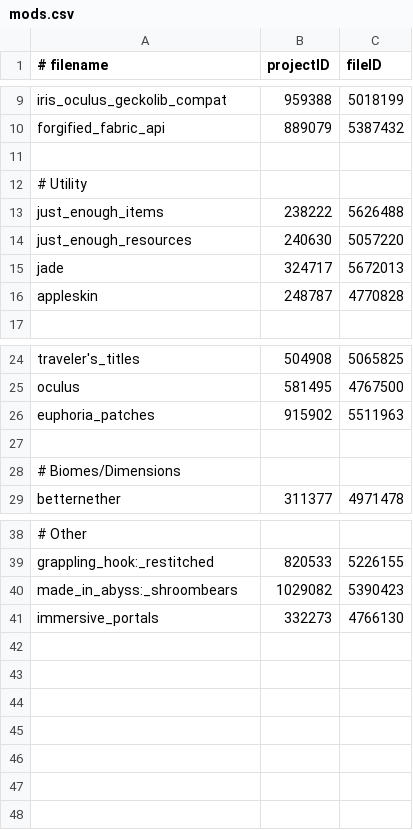
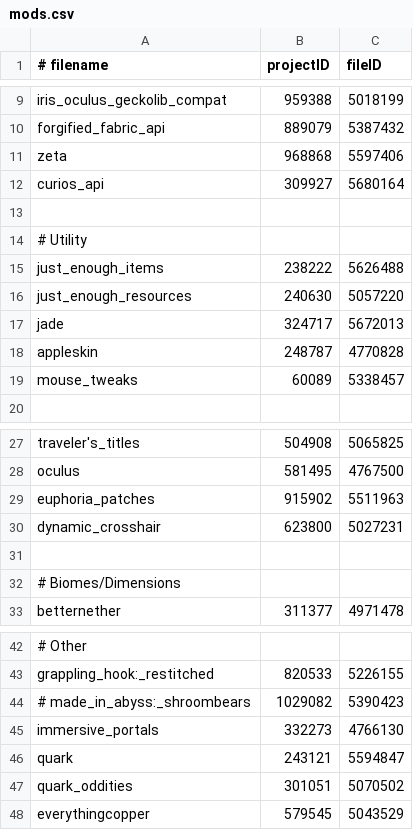
Before and after one commit to tylerbrotherton/Abyssal-Descent, a CSV file: mods.csv, drawn as a sheet; only a part is shown, gaps mark what is left out; addresses are those after the commit; the diff names each change by its address in the sheet, - before the commit and + after, or states it on an @@ line.

Commit message:
feat(#5): add quark, mouse_tweaks, dynamic_crosshair, copper tools

```diff
--- a/mods.csv
+++ b/mods.csv
+row 11: zeta | 968868 | 5597406
+row 12: curios_api | 309927 | 5680164
+row 19: mouse_tweaks | 60089 | 5338457
+row 30: dynamic_crosshair | 623800 | 5027231
-A44 (# filename): made_in_abyss:_shroombears
+A44 (# filename): # made_in_abyss:_shroombears
+row 46: quark | 243121 | 5594847
+row 47: quark_oddities | 301051 | 5070502
+row 48: everythingcopper | 579545 | 5043529
```
Also changed, not shown: 3 other files.
